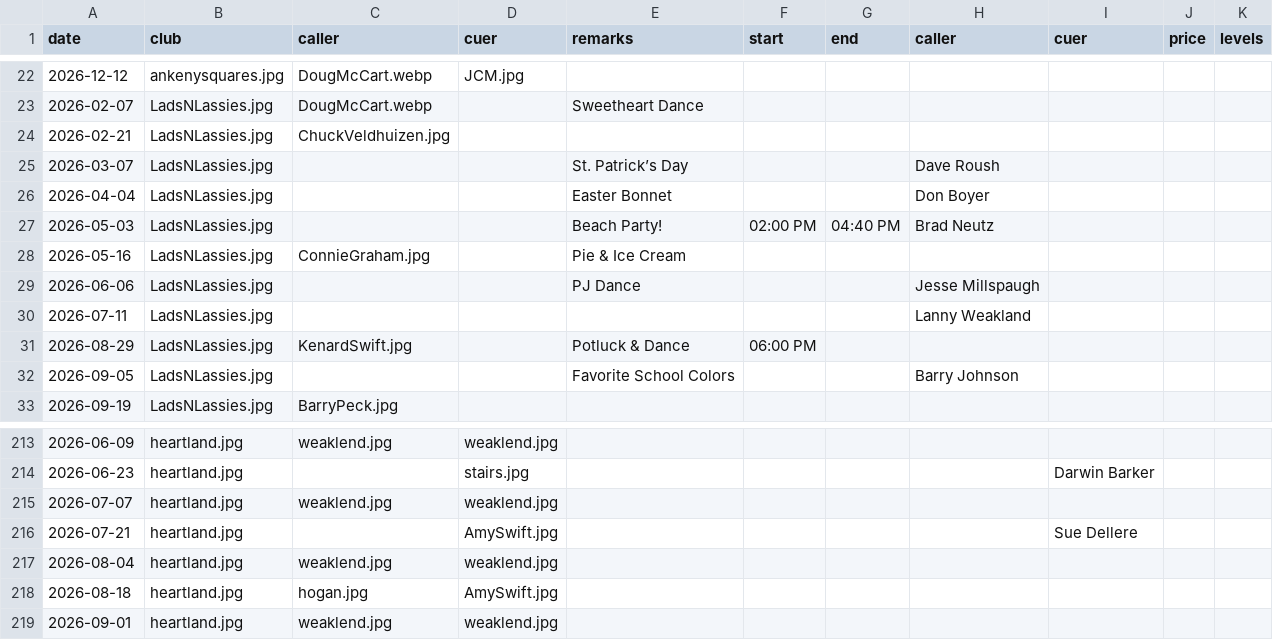
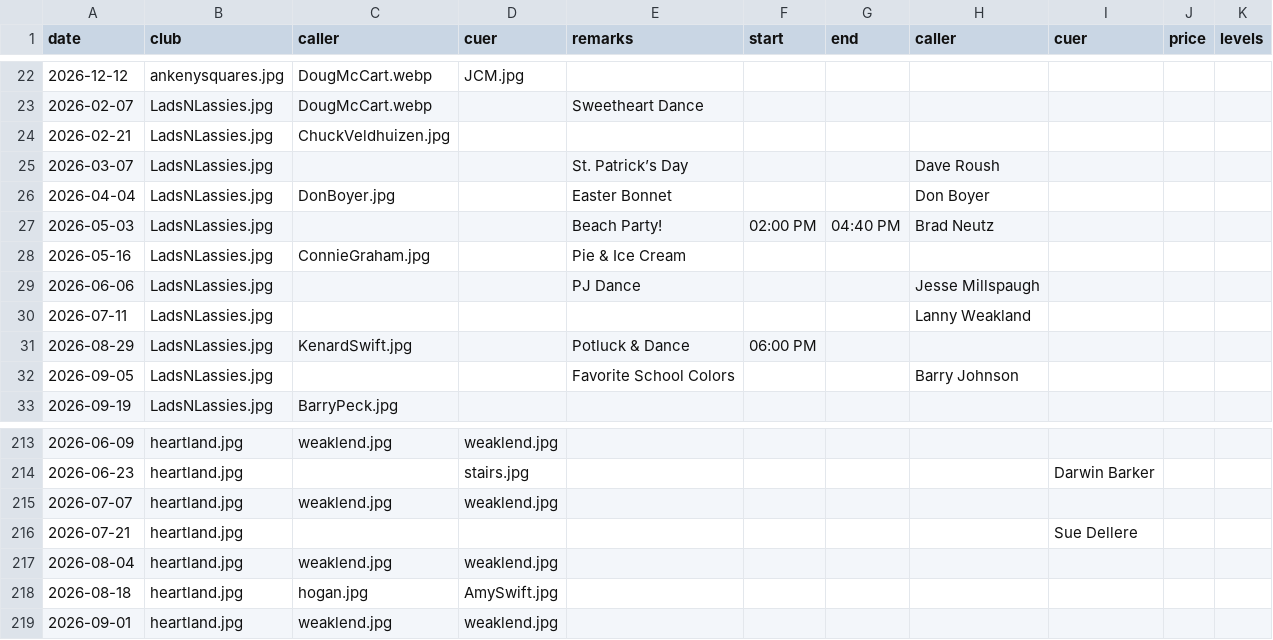
Before and after one commit to iowasquaredance/iowasquaredanceapp, a CSV file: dances.csv, drawn as a sheet; only a part is shown, gaps mark what is left out.

```diff
--- a/dances.csv
+++ b/dances.csv
@@ -25,3 +25,3 @@ date,club,caller,cuer,remarks,start,end,caller,cuer,price,levels
 2026-03-07,LadsNLassies.jpg,,,St. Patrick’s Day,,,Dave Roush,,,
-2026-04-04,LadsNLassies.jpg,,,Easter Bonnet,,,Don Boyer,,,
+2026-04-04,LadsNLassies.jpg,DonBoyer.jpg,,Easter Bonnet,,,Don Boyer,,,
 2026-05-03,LadsNLassies.jpg,,,Beach Party!,02:00 PM,04:40 PM,Brad Neutz,,,
@@ -215,3 +215,3 @@ date,club,caller,cuer,remarks,start,end,caller,cuer,price,levels
 2026-07-07,heartland.jpg,weaklend.jpg,weaklend.jpg,,,,,,,
-2026-07-21,heartland.jpg,,AmySwift.jpg,,,,,Sue Dellere,,
+2026-07-21,heartland.jpg,,,,,,,Sue Dellere,,
 2026-08-04,heartland.jpg,weaklend.jpg,weaklend.jpg,,,,,,,
```
Also changed, not shown: 17 other files.
